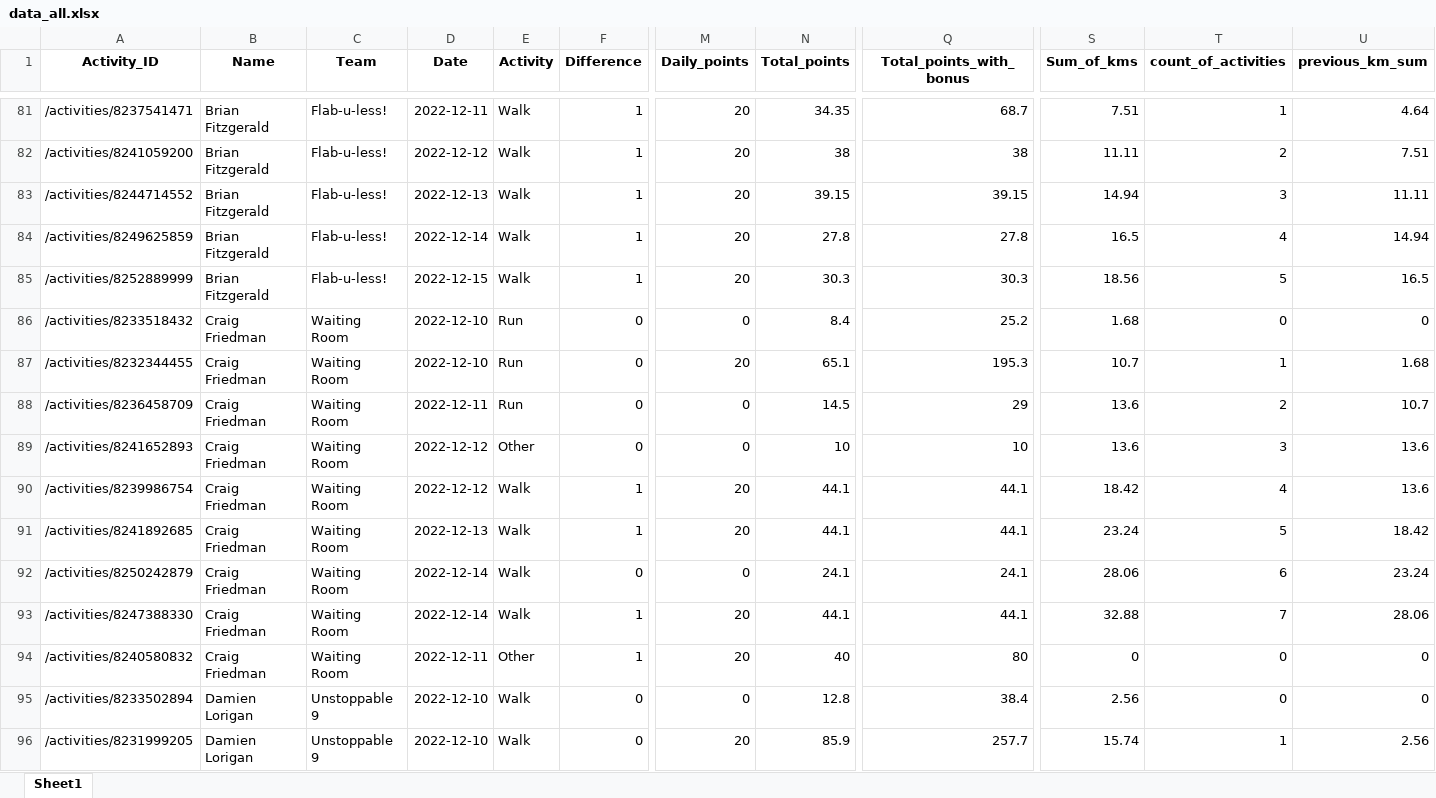
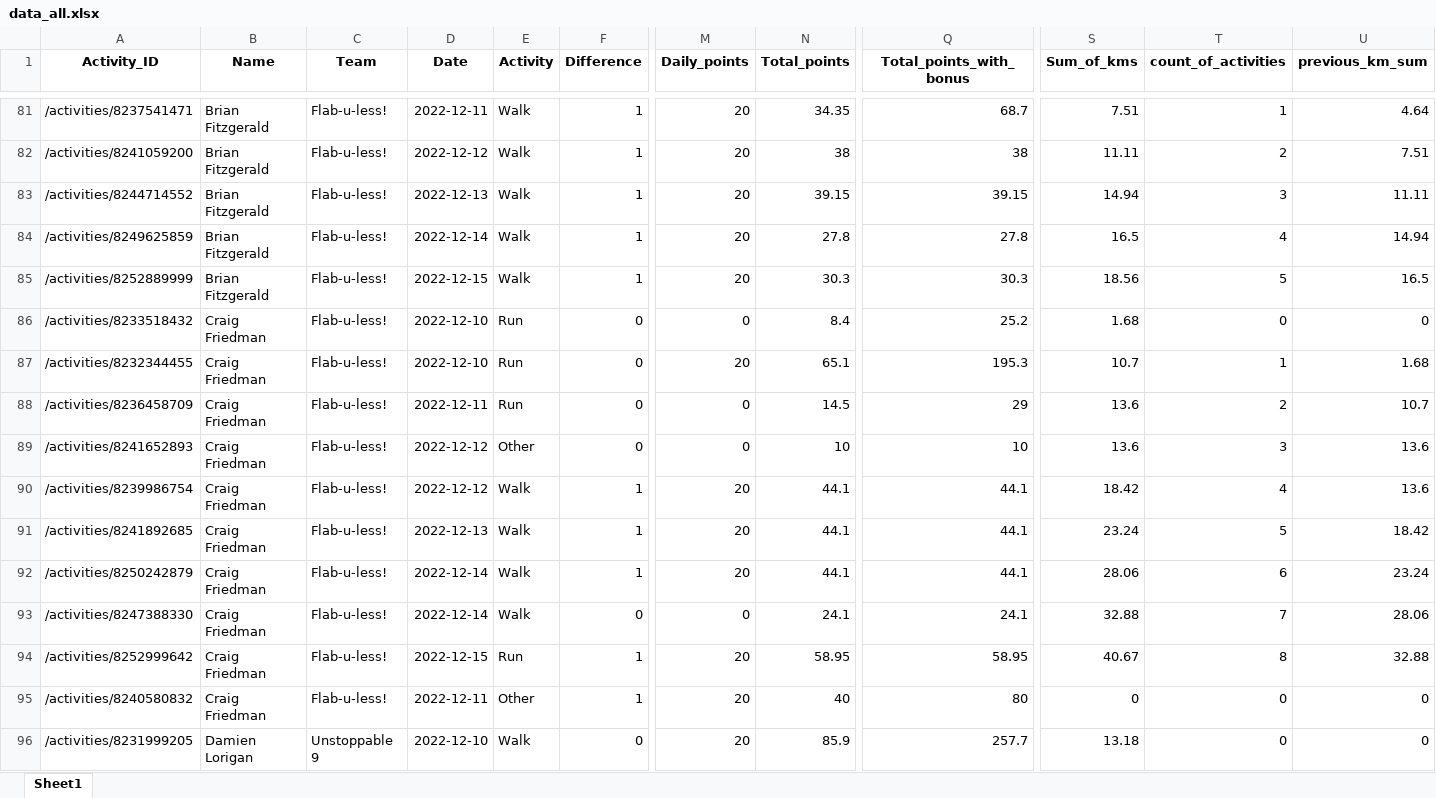
Before and after one commit to IvanaKovacova/fitness_app, an Excel workbook: data/data_all.xlsx, sheet Sheet1, drawn as a sheet; only a part is shown, gaps mark what is left out; values as stored, in another font and other column widths than the file's, no borders; removed rows and columns are numbered as before the commit, all else as after; rows hold the shown columns only; the diff covers the shown part only; the diff names each change by its address in the sheet, - before the commit and + after, or states it on an @@ line.

Commit message:
correction of teams

```diff
--- a/data/data_all.xlsx (sheet Sheet1)
+++ b/data/data_all.xlsx (sheet Sheet1)
-C86:C93 (Team): Waiting Room
+C86:C93 (Team): Flab-u-less!
-F92 (Difference): 0
+F92 (Difference): 1
-M92 (Daily_points): 0
+M92 (Daily_points): 20
-N92 (Total_points): 24.1
+N92 (Total_points): 44.1
-Q92 (Total_points_with_bonus): 24.1
+Q92 (Total_points_with_bonus): 44.1
-F93 (Difference): 1
+F93 (Difference): 0
-M93 (Daily_points): 20
+M93 (Daily_points): 0
-N93 (Total_points): 44.1
+N93 (Total_points): 24.1
-Q93 (Total_points_with_bonus): 44.1
+Q93 (Total_points_with_bonus): 24.1
+row 94: /activities/8252999642 | Craig Friedman | Flab-u-less! | 2022-12-15 | Run | 1 | 20 | 58.95 | 58.95 | 40.67 | 8 | 32.88
-C95 (Team): Waiting Room
+C95 (Team): Flab-u-less!
-row 95: /activities/8233502894 | Damien Lorigan | Unstoppable 9 | 2022-12-10 | Walk | 0 | 0 | 12.8 | 38.4 | 2.56 | 0 | 0
-S96 (Sum_of_kms): 15.74
+S96 (Sum_of_kms): 13.18
-T96 (count_of_activities): 1
+T96 (count_of_activities): 0
-U96 (previous_km_sum): 2.56
+U96 (previous_km_sum): 0
```
Also changed, not shown: 32 added rows, 32 removed rows, 1 moved row and 191 edited cells elsewhere in this sheet, 1 other file.
